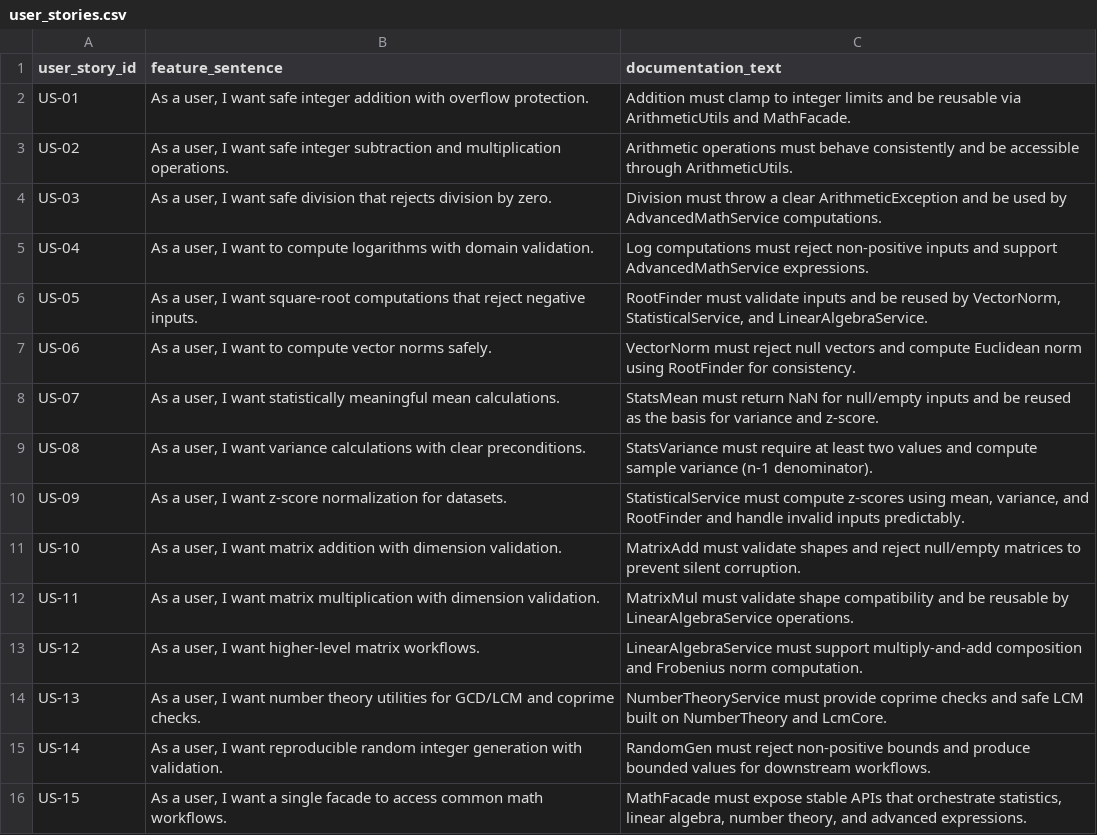
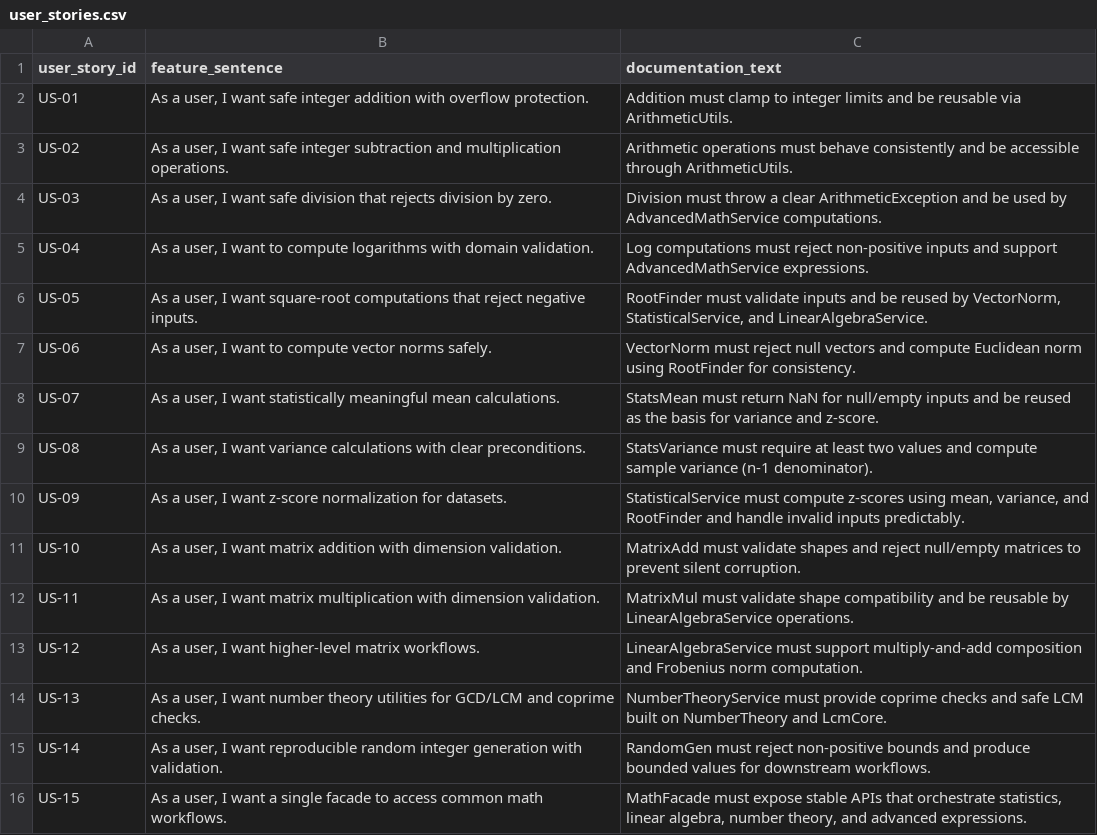
Before and after one commit to MoldovanAndrada/traceability_project, a CSV file: traceability_math_large - corect final/user_stories.csv, drawn as a sheet.

Commit message:
test user story

```diff
--- a/traceability_math_large - corect final/user_stories.csv
+++ b/traceability_math_large - corect final/user_stories.csv
@@ -1,3 +1,3 @@
 user_story_id,feature_sentence,documentation_text
-US-01,"As a user, I want safe integer addition with overflow protection.",Addition must clamp to integer limits and be reusable via ArithmeticUtils and MathFacade.
+US-01,"As a user, I want safe integer addition with overflow protection.",Addition must clamp to integer limits and be reusable via ArithmeticUtils.
 US-02,"As a user, I want safe integer subtraction and multiplication operations.",Arithmetic operations must behave consistently and be accessible through ArithmeticUtils.
```
